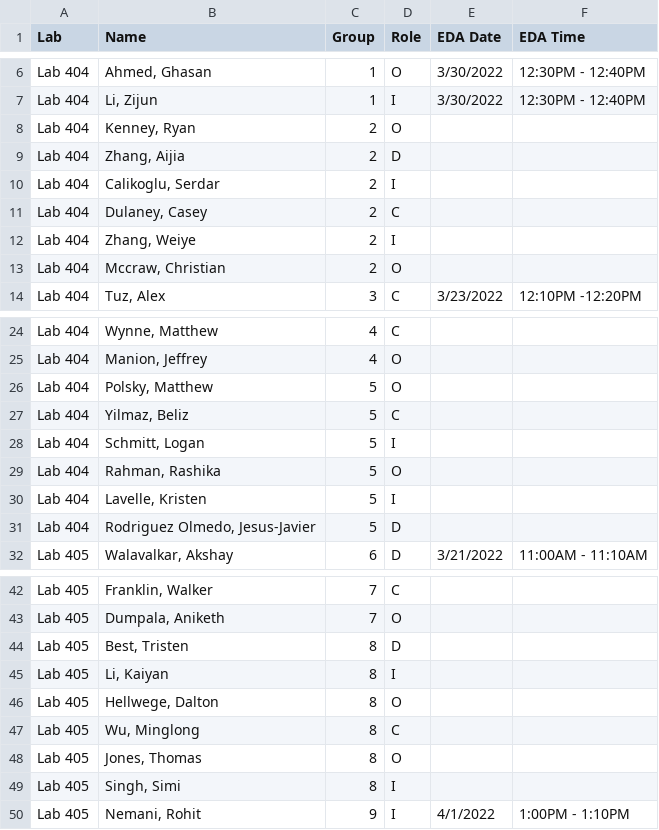
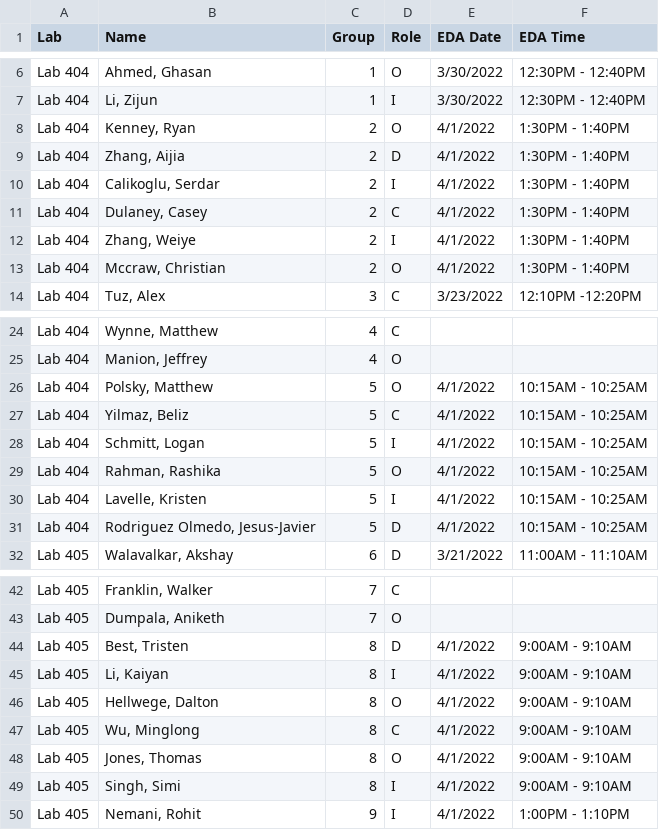
Before and after one commit to SuperMarioGiacomazzo/STOR320_WEBSITE, a CSV file: Group Assignments/STOR320.002 Group Assignments - 2.csv, drawn as a sheet; only a part is shown, gaps mark what is left out.

```diff
--- a/Group Assignments/STOR320.002 Group Assignments - 2.csv
+++ b/Group Assignments/STOR320.002 Group Assignments - 2.csv
@@ -7,8 +7,8 @@ Lab 404,"Ahmed, Ghasan",1,O,3/30/2022,12:30PM - 12:40PM
 Lab 404,"Li, Zijun",1,I,3/30/2022,12:30PM - 12:40PM
-Lab 404,"Kenney, Ryan",2,O,,
-Lab 404,"Zhang, Aijia",2,D,,
-Lab 404,"Calikoglu, Serdar",2,I,,
-Lab 404,"Dulaney, Casey",2,C,,
-Lab 404,"Zhang, Weiye",2,I,,
-Lab 404,"Mccraw, Christian",2,O,,
+Lab 404,"Kenney, Ryan",2,O,4/1/2022,1:30PM - 1:40PM
+Lab 404,"Zhang, Aijia",2,D,4/1/2022,1:30PM - 1:40PM
+Lab 404,"Calikoglu, Serdar",2,I,4/1/2022,1:30PM - 1:40PM
+Lab 404,"Dulaney, Casey",2,C,4/1/2022,1:30PM - 1:40PM
+Lab 404,"Zhang, Weiye",2,I,4/1/2022,1:30PM - 1:40PM
+Lab 404,"Mccraw, Christian",2,O,4/1/2022,1:30PM - 1:40PM
 Lab 404,"Tuz, Alex",3,C,3/23/2022,12:10PM -12:20PM
@@ -25,8 +25,8 @@ Lab 404,"Wynne, Matthew",4,C,,
 Lab 404,"Manion, Jeffrey",4,O,,
-Lab 404,"Polsky, Matthew",5,O,,
-Lab 404,"Yilmaz, Beliz",5,C,,
-Lab 404,"Schmitt, Logan",5,I,,
-Lab 404,"Rahman, Rashika",5,O,,
-Lab 404,"Lavelle, Kristen",5,I,,
-Lab 404,"Rodriguez Olmedo, Jesus-Javier",5,D,,
+Lab 404,"Polsky, Matthew",5,O,4/1/2022,10:15AM - 10:25AM
+Lab 404,"Yilmaz, Beliz",5,C,4/1/2022,10:15AM - 10:25AM
+Lab 404,"Schmitt, Logan",5,I,4/1/2022,10:15AM - 10:25AM
+Lab 404,"Rahman, Rashika",5,O,4/1/2022,10:15AM - 10:25AM
+Lab 404,"Lavelle, Kristen",5,I,4/1/2022,10:15AM - 10:25AM
+Lab 404,"Rodriguez Olmedo, Jesus-Javier",5,D,4/1/2022,10:15AM - 10:25AM
 Lab 405,"Walavalkar, Akshay",6,D,3/21/2022,11:00AM - 11:10AM
@@ -43,8 +43,8 @@ Lab 405,"Franklin, Walker",7,C,,
 Lab 405,"Dumpala, Aniketh",7,O,,
-Lab 405,"Best, Tristen",8,D,,
-Lab 405,"Li, Kaiyan",8,I,,
-Lab 405,"Hellwege, Dalton",8,O,,
-Lab 405,"Wu, Minglong",8,C,,
-Lab 405,"Jones, Thomas",8,O,,
-Lab 405,"Singh, Simi",8,I,,
+Lab 405,"Best, Tristen",8,D,4/1/2022,9:00AM - 9:10AM
+Lab 405,"Li, Kaiyan",8,I,4/1/2022,9:00AM - 9:10AM
+Lab 405,"Hellwege, Dalton",8,O,4/1/2022,9:00AM - 9:10AM
+Lab 405,"Wu, Minglong",8,C,4/1/2022,9:00AM - 9:10AM
+Lab 405,"Jones, Thomas",8,O,4/1/2022,9:00AM - 9:10AM
+Lab 405,"Singh, Simi",8,I,4/1/2022,9:00AM - 9:10AM
 Lab 405,"Nemani, Rohit",9,I,4/1/2022,1:00PM - 1:10PM
```
Also changed, not shown: Group Assignments/STOR320.001 Group Assignments - 2.csv, 2 other files.
